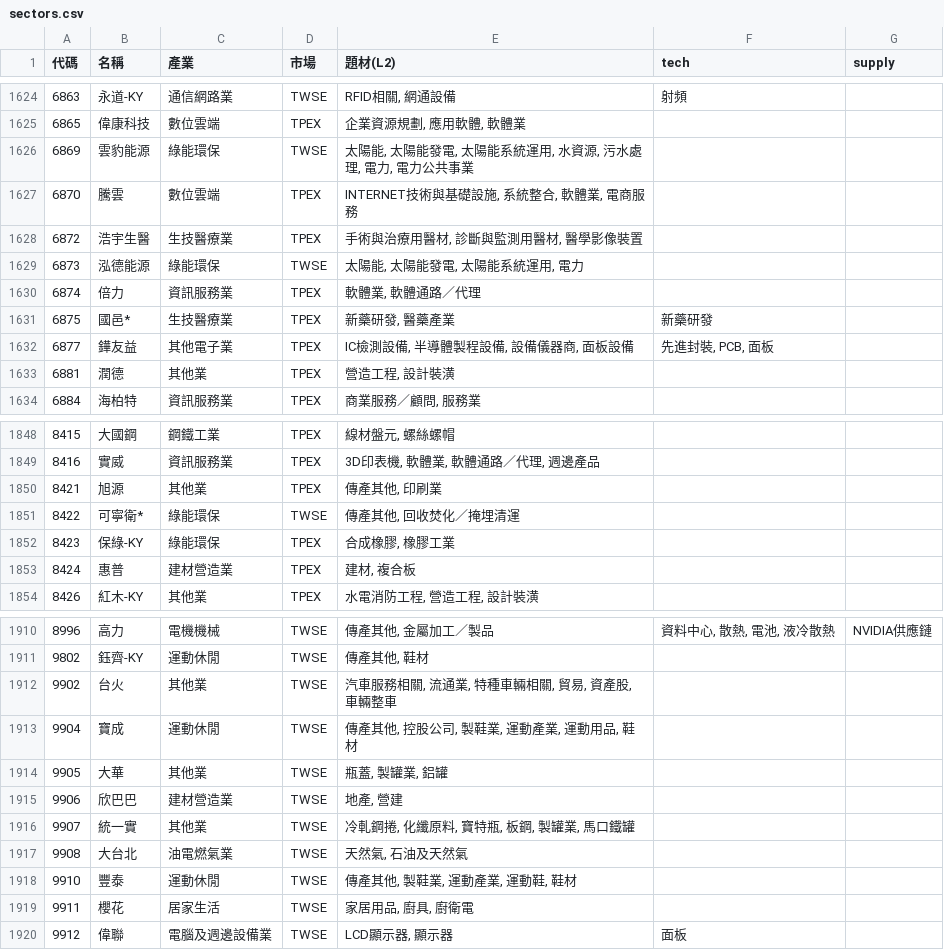
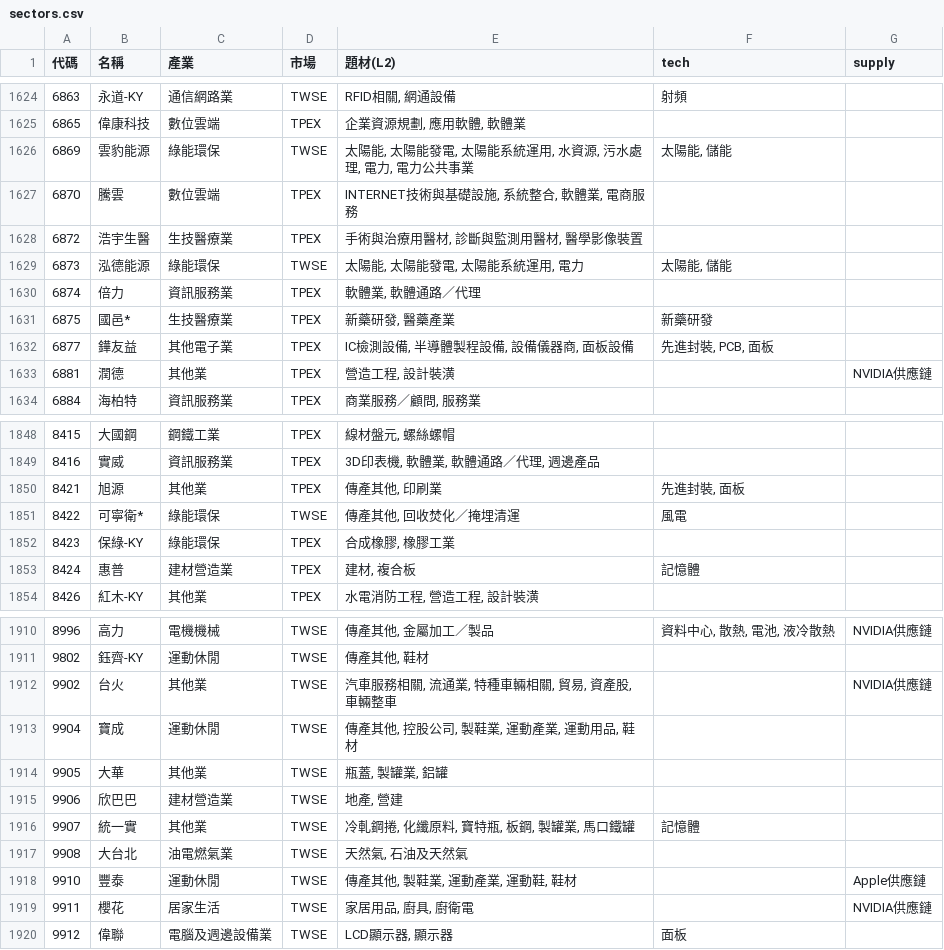
Before and after one commit to ooii8929/tw-sector-map, a CSV file: data/sectors.csv, drawn as a sheet; only a part is shown, gaps mark what is left out; the diff covers the shown part only.

```diff
--- a/data/sectors.csv
+++ b/data/sectors.csv
@@ -1625,6 +1625,6 @@
 6865,偉康科技,數位雲端,TPEX,"企業資源規劃, 應用軟體, 軟體業",,
-6869,雲豹能源,綠能環保,TWSE,"太陽能, 太陽能發電, 太陽能系統運用, 水資源, 污水處理, 電力, 電力公共事業",,
+6869,雲豹能源,綠能環保,TWSE,"太陽能, 太陽能發電, 太陽能系統運用, 水資源, 污水處理, 電力, 電力公共事業","太陽能, 儲能",
 6870,騰雲,數位雲端,TPEX,"INTERNET技術與基礎設施, 系統整合, 軟體業, 電商服務",,
 6872,浩宇生醫,生技醫療業,TPEX,"手術與治療用醫材, 診斷與監測用醫材, 醫學影像裝置",,
-6873,泓德能源,綠能環保,TWSE,"太陽能, 太陽能發電, 太陽能系統運用, 電力",,
+6873,泓德能源,綠能環保,TWSE,"太陽能, 太陽能發電, 太陽能系統運用, 電力","太陽能, 儲能",
 6874,倍力,資訊服務業,TPEX,"軟體業, 軟體通路／代理",,
@@ -1632,3 +1632,3 @@
 6877,鏵友益,其他電子業,TPEX,"IC檢測設備, 半導體製程設備, 設備儀器商, 面板設備","先進封裝, PCB, 面板",
-6881,潤德,其他業,TPEX,"營造工程, 設計裝潢",,
+6881,潤德,其他業,TPEX,"營造工程, 設計裝潢",,NVIDIA供應鏈
 6884,海柏特,資訊服務業,TPEX,"商業服務／顧問, 服務業",,
@@ -1849,6 +1849,6 @@
 8416,實威,資訊服務業,TPEX,"3D印表機, 軟體業, 軟體通路／代理, 週邊產品",,
-8421,旭源,其他業,TPEX,"傳產其他, 印刷業",,
-8422,可寧衛*,綠能環保,TWSE,"傳產其他, 回收焚化／掩埋清運",,
+8421,旭源,其他業,TPEX,"傳產其他, 印刷業","先進封裝, 面板",
+8422,可寧衛*,綠能環保,TWSE,"傳產其他, 回收焚化／掩埋清運",風電,
 8423,保綠-KY,綠能環保,TPEX,"合成橡膠, 橡膠工業",,
-8424,惠普,建材營造業,TPEX,"建材, 複合板",,
+8424,惠普,建材營造業,TPEX,"建材, 複合板",記憶體,
 8426,紅木-KY,其他業,TPEX,"水電消防工程, 營造工程, 設計裝潢",,
@@ -1911,3 +1911,3 @@
 9802,鈺齊-KY,運動休閒,TWSE,"傳產其他, 鞋材",,
-9902,台火,其他業,TWSE,"汽車服務相關, 流通業, 特種車輛相關, 貿易, 資產股, 車輛整車",,
+9902,台火,其他業,TWSE,"汽車服務相關, 流通業, 特種車輛相關, 貿易, 資產股, 車輛整車",,NVIDIA供應鏈
 9904,寶成,運動休閒,TWSE,"傳產其他, 控股公司, 製鞋業, 運動產業, 運動用品, 鞋材",,
@@ -1915,6 +1915,6 @@
 9906,欣巴巴,建材營造業,TWSE,"地產, 營建",,
-9907,統一實,其他業,TWSE,"冷軋鋼捲, 化纖原料, 寶特瓶, 板鋼, 製罐業, 馬口鐵罐",,
+9907,統一實,其他業,TWSE,"冷軋鋼捲, 化纖原料, 寶特瓶, 板鋼, 製罐業, 馬口鐵罐",記憶體,
 9908,大台北,油電燃氣業,TWSE,"天然氣, 石油及天然氣",,
-9910,豐泰,運動休閒,TWSE,"傳產其他, 製鞋業, 運動產業, 運動鞋, 鞋材",,
-9911,櫻花,居家生活,TWSE,"家居用品, 廚具, 廚衛電",,
+9910,豐泰,運動休閒,TWSE,"傳產其他, 製鞋業, 運動產業, 運動鞋, 鞋材",,Apple供應鏈
+9911,櫻花,居家生活,TWSE,"家居用品, 廚具, 廚衛電",,NVIDIA供應鏈
 9912,偉聯,電腦及週邊設備業,TWSE,"LCD顯示器, 顯示器",面板,
```
Also changed, not shown: 43 edited cells elsewhere in this file, 57 other files.
